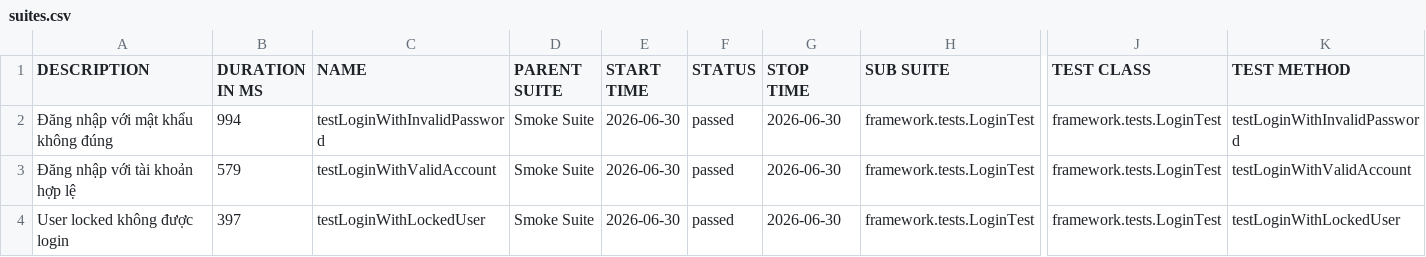
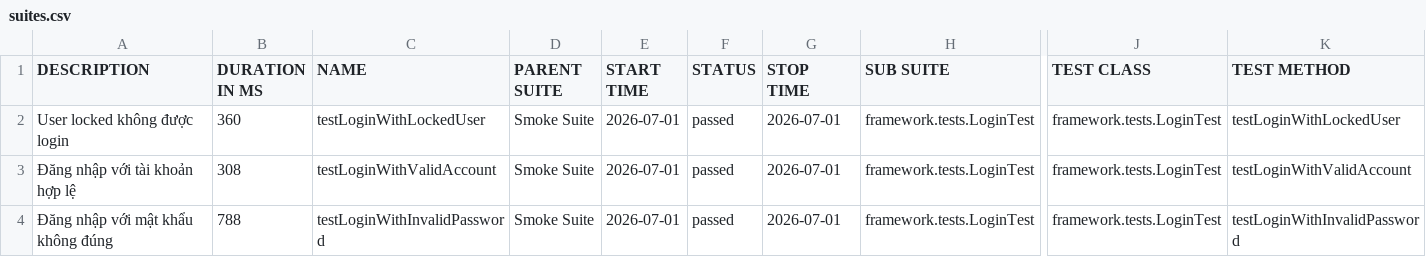
Before and after one commit to maiphun1412/selenium-framework, a CSV file: data/suites.csv, drawn as a sheet; only a part is shown, gaps mark what is left out; the diff names each change by its address in the sheet, - before the commit and + after, or states it on an @@ line.

```diff
--- a/data/suites.csv
+++ b/data/suites.csv
-A2 (DESCRIPTION): Đăng nhập với mật khẩu không đúng
+A2 (DESCRIPTION): User locked không được login
-B2 (DURATION IN MS): 994
+B2 (DURATION IN MS): 360
-C2 (NAME): testLoginWithInvalidPassword
+C2 (NAME): testLoginWithLockedUser
-E2:E4 (START TIME): 2026-06-30
+E2:E4 (START TIME): 2026-07-01
-G2:G4 (STOP TIME): 2026-06-30
+G2:G4 (STOP TIME): 2026-07-01
-K2 (TEST METHOD): testLoginWithInvalidPassword
+K2 (TEST METHOD): testLoginWithLockedUser
-B3 (DURATION IN MS): 579
+B3 (DURATION IN MS): 308
-A4 (DESCRIPTION): User locked không được login
+A4 (DESCRIPTION): Đăng nhập với mật khẩu không đúng
-B4 (DURATION IN MS): 397
+B4 (DURATION IN MS): 788
-C4 (NAME): testLoginWithLockedUser
+C4 (NAME): testLoginWithInvalidPassword
-K4 (TEST METHOD): testLoginWithLockedUser
+K4 (TEST METHOD): testLoginWithInvalidPassword
```
Also changed, not shown: data/behaviors.csv, 33 other files.
